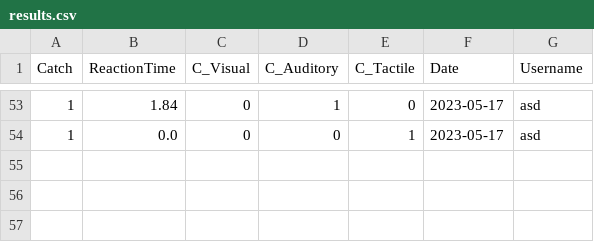
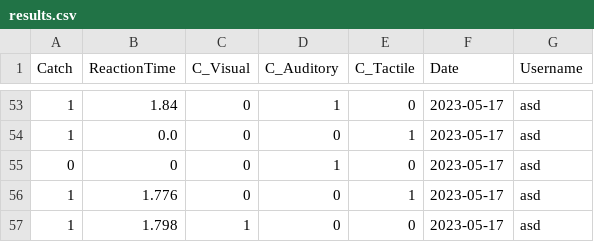
Before and after one commit to Rmazze/MIS_Project, a CSV file: Server/database/results.csv, drawn as a sheet; only a part is shown, gaps mark what is left out.

```diff
--- a/Server/database/results.csv
+++ b/Server/database/results.csv
@@ -54 +54,4 @@ Catch;ReactionTime;C_Visual;C_Auditory;C_Tactile;Date;Username
 1;0.0;0;0;1;2023-05-17;asd
+0;0;0;1;0;2023-05-17;asd
+1;1.776;0;0;1;2023-05-17;asd
+1;1.798;1;0;0;2023-05-17;asd
```
Also changed, not shown: 2 other files.
